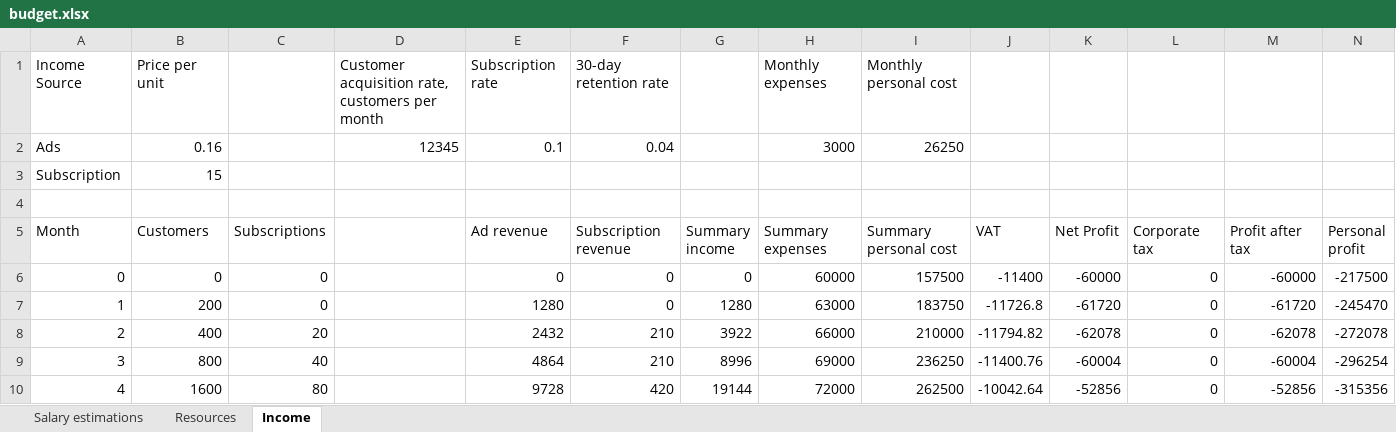
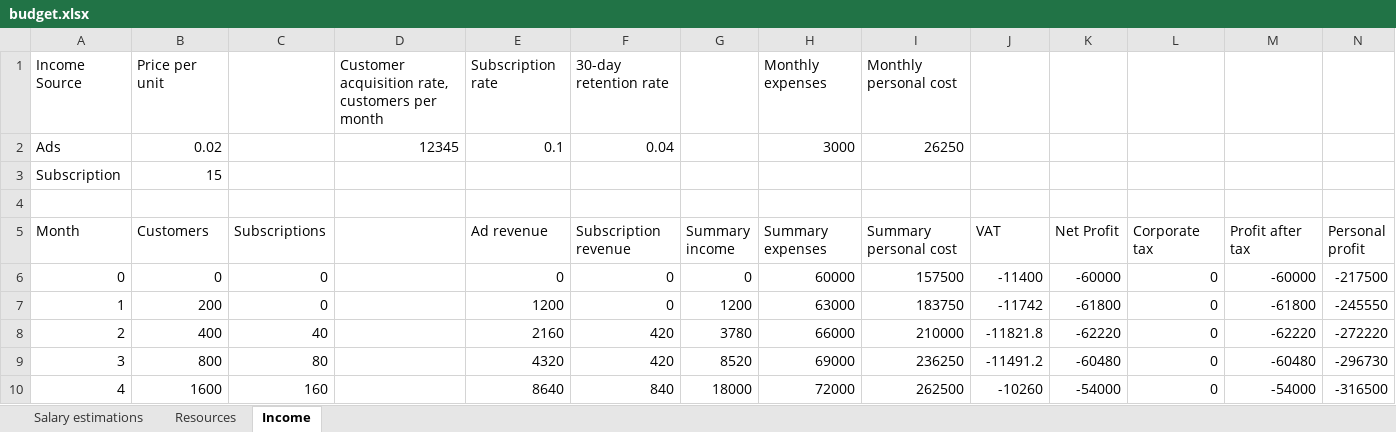
Before and after one commit to 7AtAri/ergonomic_pose_detect, an Excel workbook: business values/budget.xlsx, sheet Income, drawn as a sheet; only a part is shown; values as stored, in another font and other column widths than the file's, no borders; charts and pictures not drawn; the diff covers the shown part only; the diff names each change by its address in the sheet, - before the commit and + after, or states it on an @@ line.

Commit message:
Fix eCPM

```diff
--- a/business values/budget.xlsx (sheet Income)
+++ b/business values/budget.xlsx (sheet Income)
-B2 (Customers): 0.16
+B2 (Customers): 0.02
-E7 (Ad revenue): 1280
+E7 (Ad revenue): 1200
-G7 (Summary income): 1280
+G7 (Summary income): 1200
-J7 (VAT): -11726.8
+J7 (VAT): -11742
-K7 (Net Profit): -61720
+K7 (Net Profit): -61800
-M7 (Profit after tax): -61720
+M7 (Profit after tax): -61800
-N7 (Personal profit): -245470
+N7 (Personal profit): -245550
-C8 (Subscriptions): 20
+C8 (Subscriptions): 40
-E8 (Ad revenue): 2432
+E8 (Ad revenue): 2160
-F8:F9 (Subscription revenue): 210
+F8:F9 (Subscription revenue): 420
-G8 (Summary income): 3922
+G8 (Summary income): 3780
-J8 (VAT): -11794.82
+J8 (VAT): -11821.8
-K8 (Net Profit): -62078
+K8 (Net Profit): -62220
-M8 (Profit after tax): -62078
+M8 (Profit after tax): -62220
-N8 (Personal profit): -272078
+N8 (Personal profit): -272220
-C9 (Subscriptions): 40
+C9 (Subscriptions): 80
-E9 (Ad revenue): 4864
+E9 (Ad revenue): 4320
-G9 (Summary income): 8996
+G9 (Summary income): 8520
-J9 (VAT): -11400.76
+J9 (VAT): -11491.2
-K9 (Net Profit): -60004
+K9 (Net Profit): -60480
-M9 (Profit after tax): -60004
+M9 (Profit after tax): -60480
-N9 (Personal profit): -296254
+N9 (Personal profit): -296730
-C10 (Subscriptions): 80
+C10 (Subscriptions): 160
-E10 (Ad revenue): 9728
+E10 (Ad revenue): 8640
-F10 (Subscription revenue): 420
+F10 (Subscription revenue): 840
-G10 (Summary income): 19144
+G10 (Summary income): 18000
-J10 (VAT): -10042.64
+J10 (VAT): -10260
-K10 (Net Profit): -52856
+K10 (Net Profit): -54000
-M10 (Profit after tax): -52856
+M10 (Profit after tax): -54000
-N10 (Personal profit): -315356
+N10 (Personal profit): -316500
```
Also changed, not shown: 170 edited cells elsewhere in this sheet, charts or pictures.
